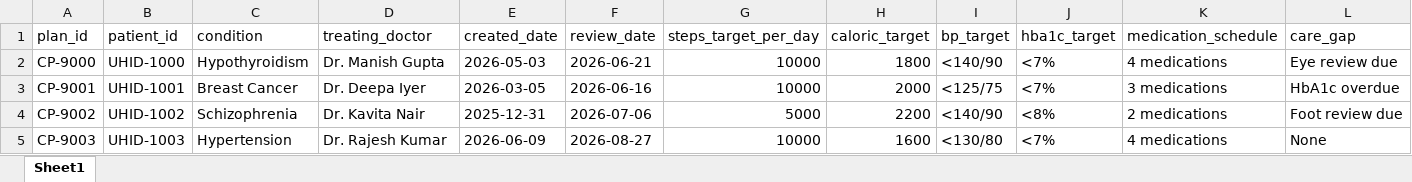
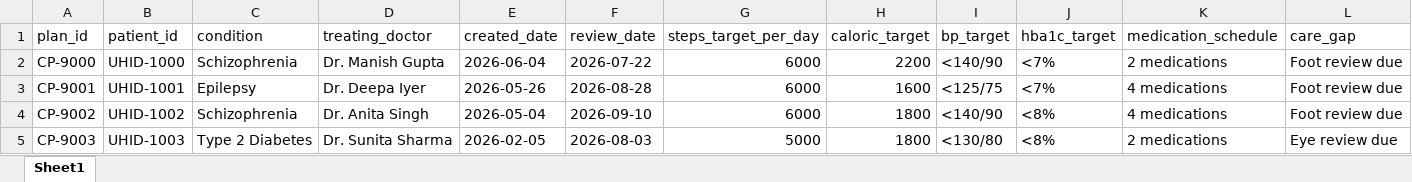
Before and after one commit to vamansgit/vhos, an Excel workbook: demo_data/care_plans.xlsx, sheet Sheet1, drawn as a sheet; only a part is shown; values as stored, in another font and other column widths than the file's, no borders; the diff covers the shown part only; the diff names each change by its address in the sheet, - before the commit and + after, or states it on an @@ line.

```diff
--- a/demo_data/care_plans.xlsx (sheet Sheet1)
+++ b/demo_data/care_plans.xlsx (sheet Sheet1)
-C2 (condition): Hypothyroidism
+C2 (condition): Schizophrenia
-E2 (created_date): 2026-05-03
+E2 (created_date): 2026-06-04
-F2 (review_date): 2026-06-21
+F2 (review_date): 2026-07-22
-G2:G3 (steps_target_per_day): 10000
+G2:G3 (steps_target_per_day): 6000
-H2 (caloric_target): 1800
+H2 (caloric_target): 2200
-K2 (medication_schedule): 4 medications
+K2 (medication_schedule): 2 medications
-L2 (care_gap): Eye review due
+L2 (care_gap): Foot review due
-C3 (condition): Breast Cancer
+C3 (condition): Epilepsy
-E3 (created_date): 2026-03-05
+E3 (created_date): 2026-05-26
-F3 (review_date): 2026-06-16
+F3 (review_date): 2026-08-28
-H3 (caloric_target): 2000
+H3 (caloric_target): 1600
-K3 (medication_schedule): 3 medications
+K3 (medication_schedule): 4 medications
-L3 (care_gap): HbA1c overdue
+L3 (care_gap): Foot review due
-D4 (treating_doctor): Dr. Kavita Nair
+D4 (treating_doctor): Dr. Anita Singh
-E4 (created_date): 2025-12-31
+E4 (created_date): 2026-05-04
-F4 (review_date): 2026-07-06
+F4 (review_date): 2026-09-10
-G4 (steps_target_per_day): 5000
+G4 (steps_target_per_day): 6000
-H4 (caloric_target): 2200
+H4 (caloric_target): 1800
-K4 (medication_schedule): 2 medications
+K4 (medication_schedule): 4 medications
-C5 (condition): Hypertension
+C5 (condition): Type 2 Diabetes
-D5 (treating_doctor): Dr. Rajesh Kumar
+D5 (treating_doctor): Dr. Sunita Sharma
-E5 (created_date): 2026-06-09
+E5 (created_date): 2026-02-05
-F5 (review_date): 2026-08-27
+F5 (review_date): 2026-08-03
-G5 (steps_target_per_day): 10000
+G5 (steps_target_per_day): 5000
-H5 (caloric_target): 1600
+H5 (caloric_target): 1800
-J5 (hba1c_target): <7%
+J5 (hba1c_target): <8%
-K5 (medication_schedule): 4 medications
+K5 (medication_schedule): 2 medications
-L5 (care_gap): None
+L5 (care_gap): Eye review due
```
Also changed, not shown: 125 edited cells elsewhere in this sheet, demo_data/discharge_summaries.xlsx, demo_data/labs.xlsx, 7 other files.
